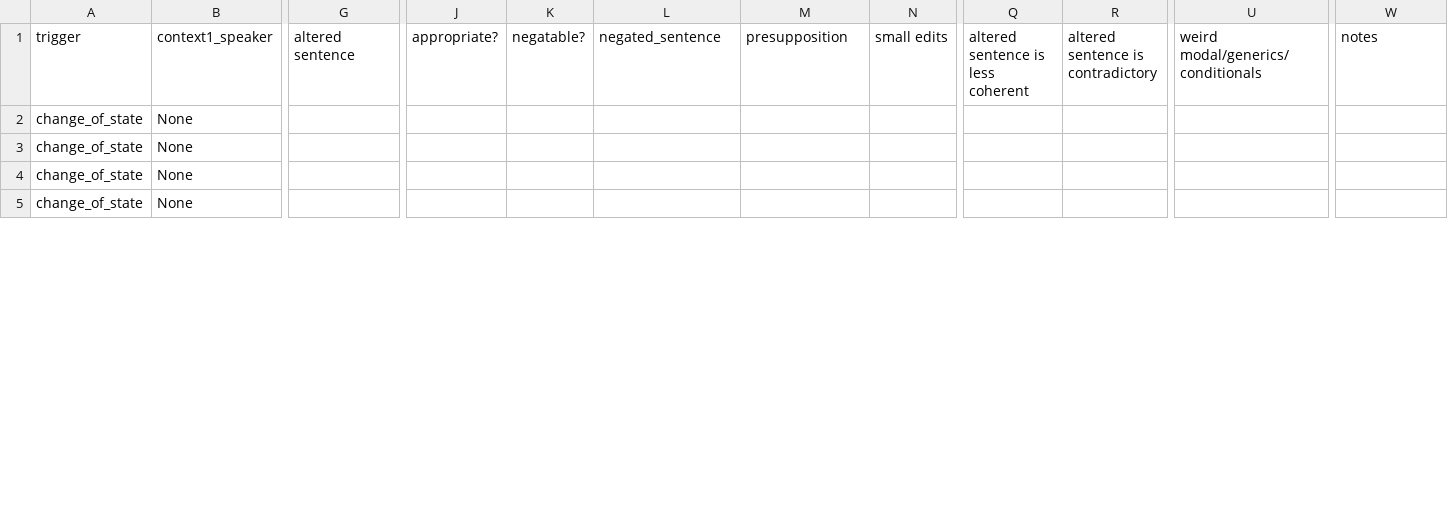
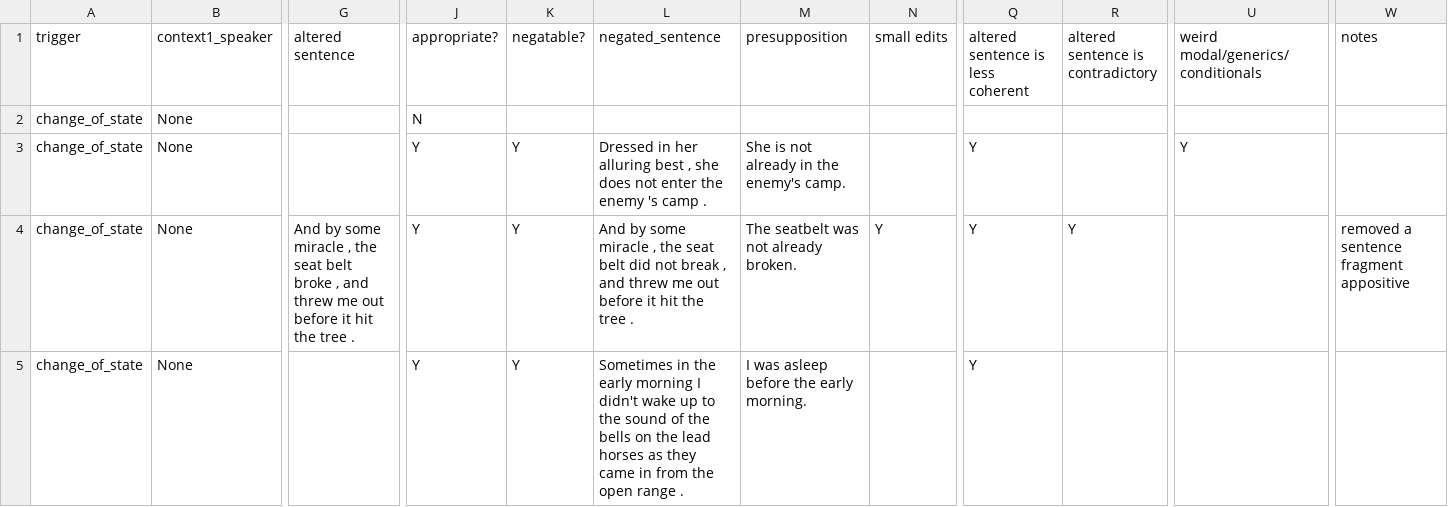
Before and after one commit to nyu-mll/nope, a CSV file: annotations/iaa_check/Presupposition Trigger Annotations 10% overlapping examples - Omar.csv, drawn as a sheet; only a part is shown, gaps mark what is left out; the diff covers the shown part only; the diff names each change by its address in the sheet, - before the commit and + after, or states it on an @@ line.

Commit message:
data updates to agreement analysis

```diff
--- a/annotations/iaa_check/Presupposition Trigger Annotations 10% overlapping examples - Omar.csv
+++ b/annotations/iaa_check/Presupposition Trigger Annotations 10% overlapping examples - Omar.csv
-J2 (appropriate?): (empty)
+J2 (appropriate?): N
-J3:J5 (appropriate?): (empty)
+J3:J5 (appropriate?): Y
-K3:K5 (negatable?): (empty)
+K3:K5 (negatable?): Y
-L3 (negated_sentence): (empty)
+L3 (negated_sentence): Dressed in her alluring best , she does not enter the enemy 's camp .
-M3 (presupposition): (empty)
+M3 (presupposition): She is not already in the enemy's camp.
-Q3:Q5: (empty)
+Q3:Q5: Y
-U3: (empty)
+U3: Y
-G4 (altered sentence): (empty)
+G4 (altered sentence): And by some miracle , the seat belt broke , and threw me out before it hit the tree .
-L4 (negated_sentence): (empty)
+L4 (negated_sentence): And by some miracle , the seat belt did not break , and threw me out before it hit the tree .
-M4 (presupposition): (empty)
+M4 (presupposition): The seatbelt was not already broken.
-N4 (small edits): (empty)
+N4 (small edits): Y
-R4: (empty)
+R4: Y
-W4 (notes): (empty)
+W4 (notes): removed a sentence fragment appositive
-L5 (negated_sentence): (empty)
+L5 (negated_sentence): Sometimes in the early morning I didn't wake up to the sound of the bells on the lead horses as they came in from the open range .
-M5 (presupposition): (empty)
+M5 (presupposition): I was asleep before the early morning.
```
Also changed, not shown: 49 edited cells elsewhere in this file, 1 other file.
